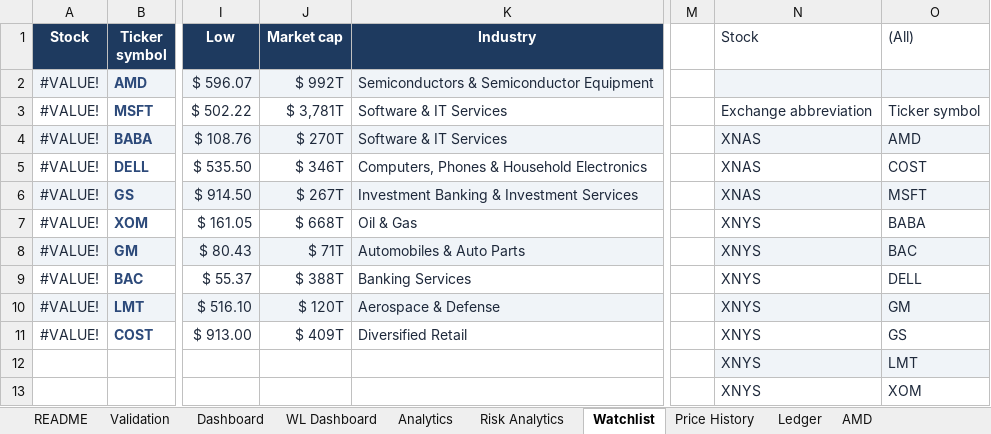
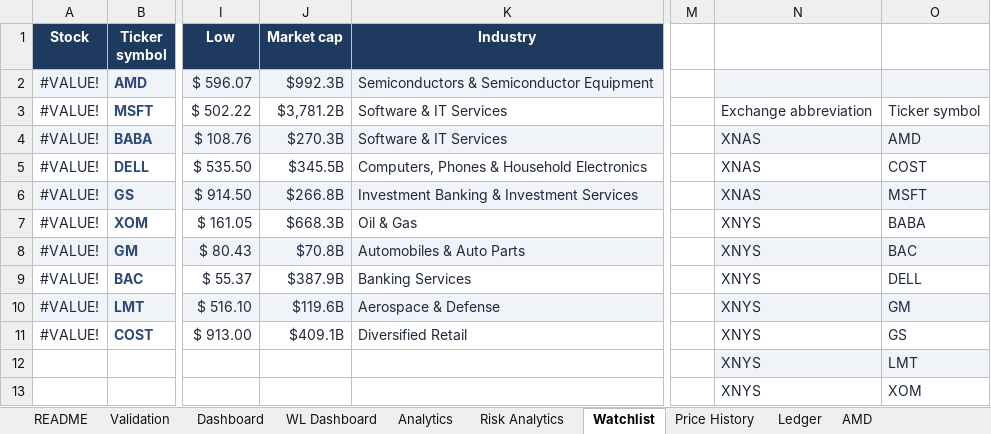
Before and after one commit to alvenyuka/Stock-Portfolio-Tracker-Analytics-Engine, an Excel workbook: Stock Portfolio.xlsx, sheet Watchlist, drawn as a sheet; only a part is shown, gaps mark what is left out; values as stored, in another font and other column widths than the file's, no borders; table styles not drawn; the diff names each change by its address in the sheet, - before the commit and + after, or states it on an @@ line.

Commit message:
Fix the workbook review findings and extend the validator to 55 figures
One valuation-date input (ValuationDate) replaces every TODAY(), so the
figures reproduce. M-squared and the capital market line use SPY's
realised volatility and return instead of a typed 0.155 (M-squared
13.04% -> 4.68%). Adds a money-at-risk block to Risk Analytics, fixes
the XOM sheet's missing ticker and the market-cap formats, relabels the
two betas and the leftover CAGR labels, rewrites the in-workbook README
to match the ledger, and freezes panes.

The validator now checks the SPY volatility, CML, M-squared and money
at risk, matches betas by ticker, rejects TODAY(), prints the headline
figures and reports running-average cost as an advisory.

```diff
--- a/Stock Portfolio.xlsx (sheet Watchlist)
+++ b/Stock Portfolio.xlsx (sheet Watchlist)
-N1: Stock
+N1: (empty)
-O1: (All)
+O1: (empty)
-J2 (Market cap): $ 992T
+J2 (Market cap): $992.3B
-J3 (Market cap): $ 3,781T
+J3 (Market cap): $3,781.2B
-J4 (Market cap): $ 270T
+J4 (Market cap): $270.3B
-J5 (Market cap): $ 346T
+J5 (Market cap): $345.5B
-J6 (Market cap): $ 267T
+J6 (Market cap): $266.8B
-J7 (Market cap): $ 668T
+J7 (Market cap): $668.3B
-J8 (Market cap): $ 71T
+J8 (Market cap): $70.8B
-J9 (Market cap): $ 388T
+J9 (Market cap): $387.9B
-J10 (Market cap): $ 120T
+J10 (Market cap): $119.6B
-J11 (Market cap): $ 409T
+J11 (Market cap): $409.1B
```
Also changed, not shown: sheet Risk Analytics, sheet Dashboard, sheet README, sheet XOM, sheet Validation, sheet Analytics, 2 more sheets, formulas that keep their value, 8 other files.
